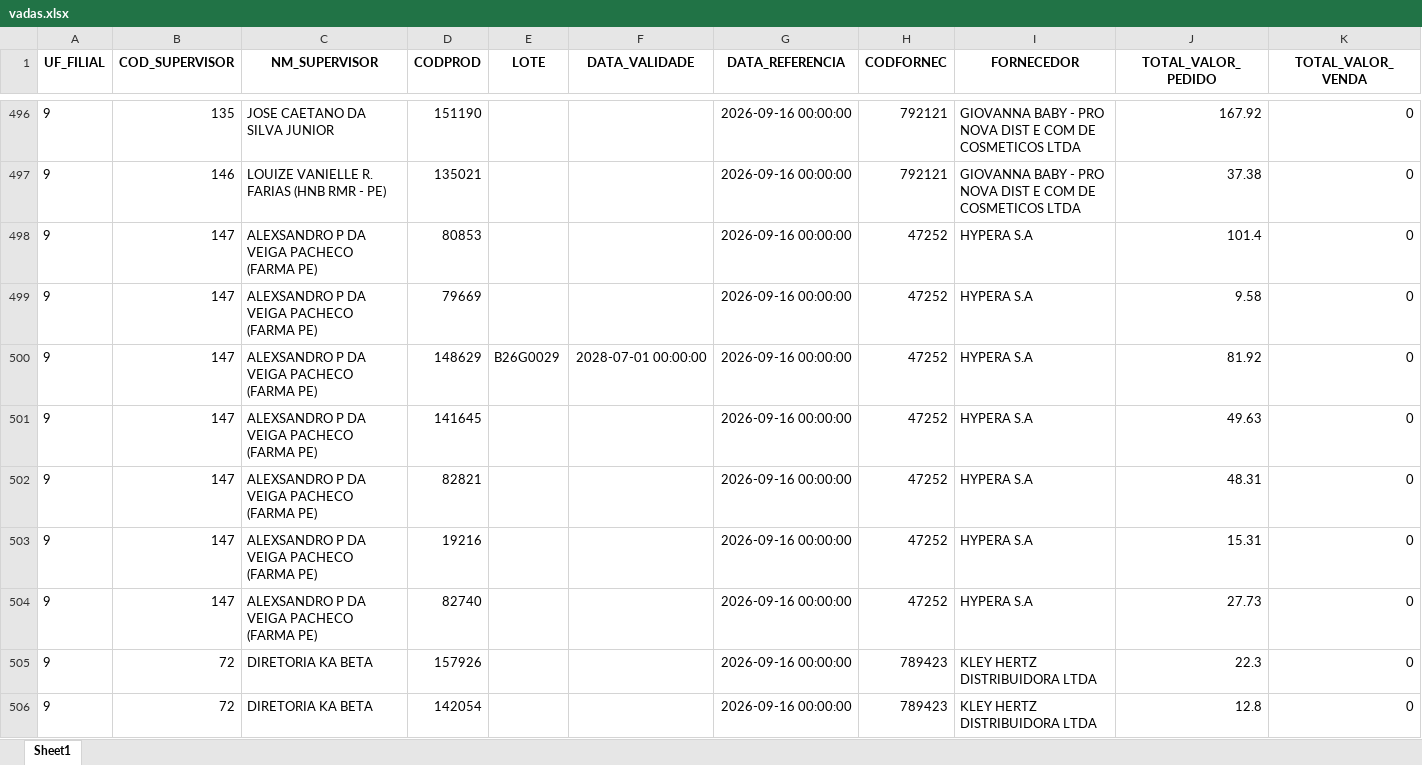
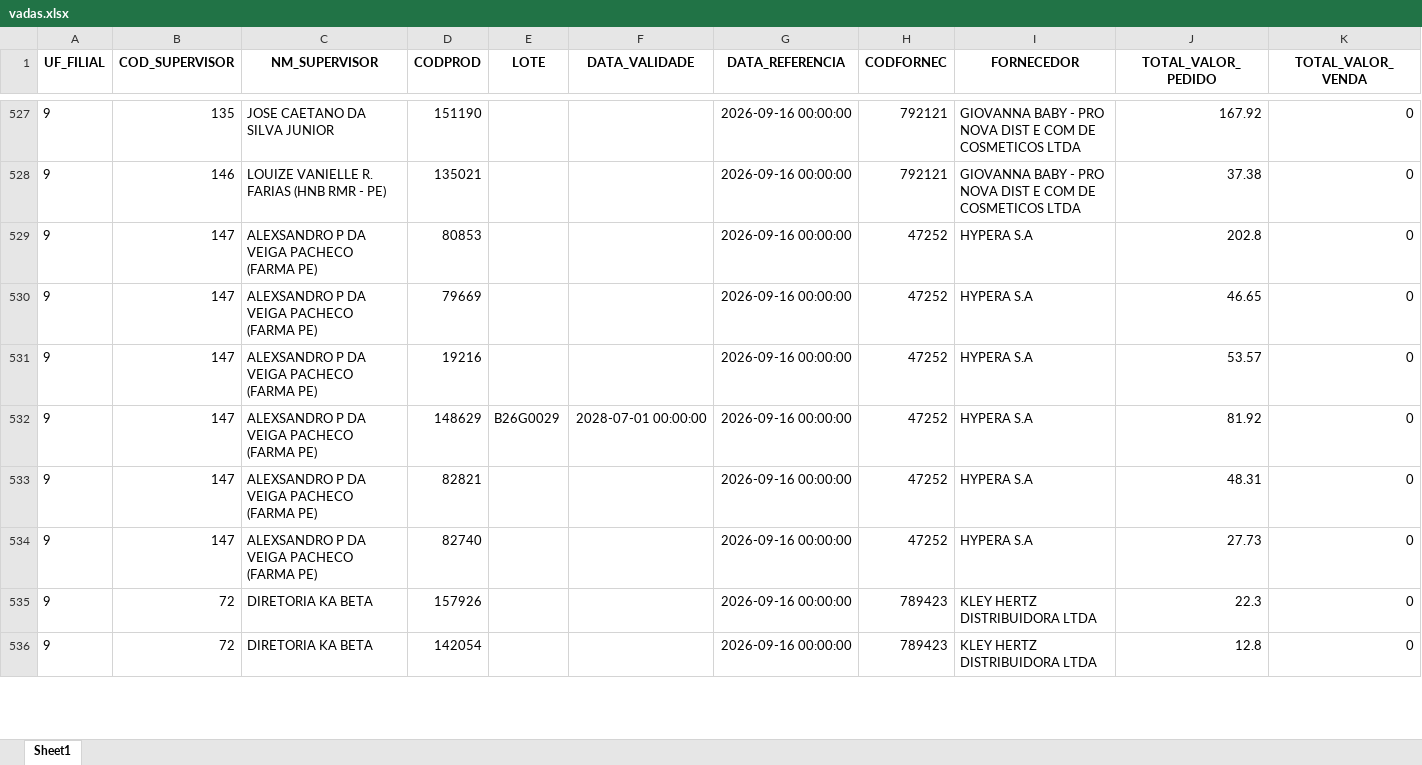
Before and after one commit to RoqueChristian/total_day, an Excel workbook: data/vadas.xlsx, sheet Sheet1, drawn as a sheet; only a part is shown, gaps mark what is left out; values as stored, in another font and other column widths than the file's, no borders; removed rows and columns are numbered as before the commit, all else as after; the diff covers the shown part only; the diff names each change by its address in the sheet, - before the commit and + after, or states it on an @@ line.

```diff
--- a/data/vadas.xlsx (sheet Sheet1)
+++ b/data/vadas.xlsx (sheet Sheet1)
-J529 (TOTAL_VALOR_PEDIDO): 101.4
+J529 (TOTAL_VALOR_PEDIDO): 202.8
-J530 (TOTAL_VALOR_PEDIDO): 9.58
+J530 (TOTAL_VALOR_PEDIDO): 46.65
+row 531: 9 | 147 | ALEXSANDRO P DA VEIGA PACHECO (FARMA PE) | 19216 |  |  | 2026-09-16 00:00:00 | 47252 | HYPERA S.A | 53.57 | 0
-row 501: 9 | 147 | ALEXSANDRO P DA VEIGA PACHECO (FARMA PE) | 141645 |  |  | 2026-09-16 00:00:00 | 47252 | HYPERA S.A | 49.63 | 0
-row 503: 9 | 147 | ALEXSANDRO P DA VEIGA PACHECO (FARMA PE) | 19216 |  |  | 2026-09-16 00:00:00 | 47252 | HYPERA S.A | 15.31 | 0
```
Also changed, not shown: 54 added rows, 13 removed rows and 76 edited cells elsewhere in this sheet.
